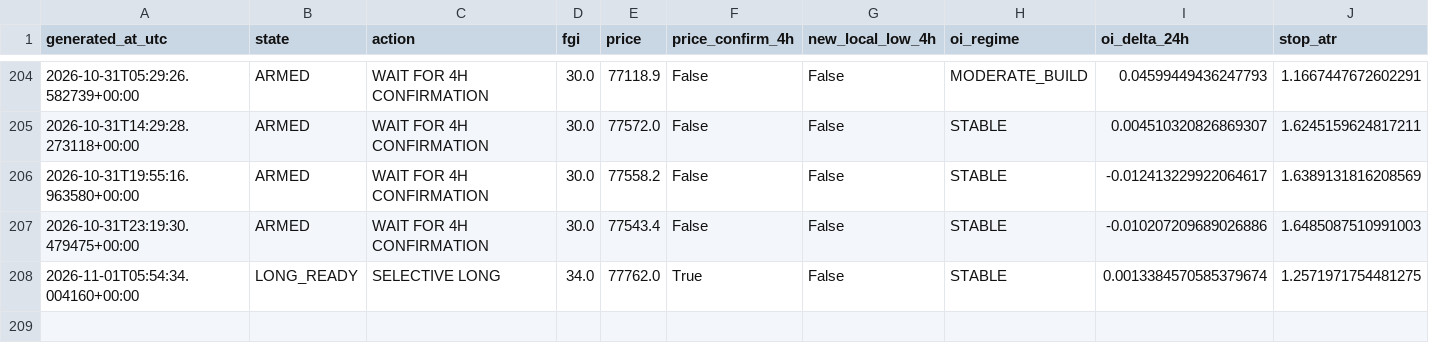
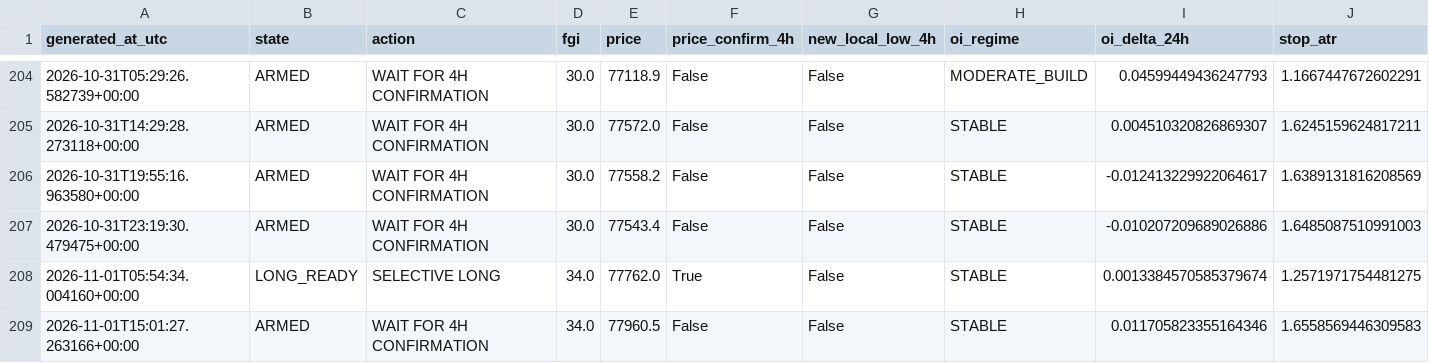
Before and after one commit to YaDragon44/moex-crash-radar, a CSV file: evidence/btc_entry_radar_production_journal.csv, drawn as a sheet; only a part is shown, gaps mark what is left out; rows hold the shown columns only; the diff names each change by its address in the sheet, - before the commit and + after, or states it on an @@ line.

```diff
--- a/evidence/btc_entry_radar_production_journal.csv
+++ b/evidence/btc_entry_radar_production_journal.csv
+row 209: 2026-11-01T15:01:27.263166+00:00 | ARMED | WAIT FOR 4H CONFIRMATION | 34.0 | 77960.5 | False | False | STABLE | 0.011705823355164346 | 1.6558569446309583
```
Also changed, not shown: 3 other files.
